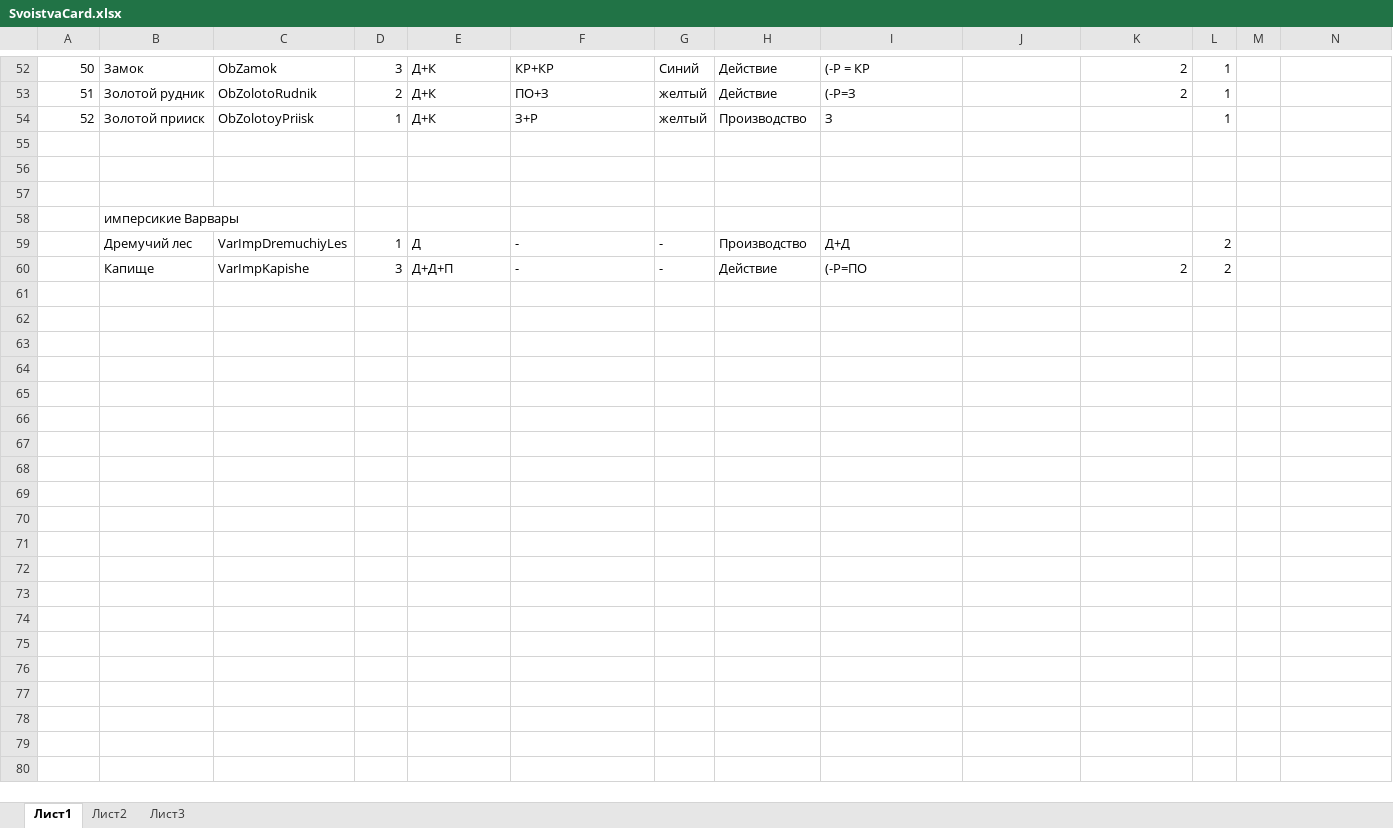
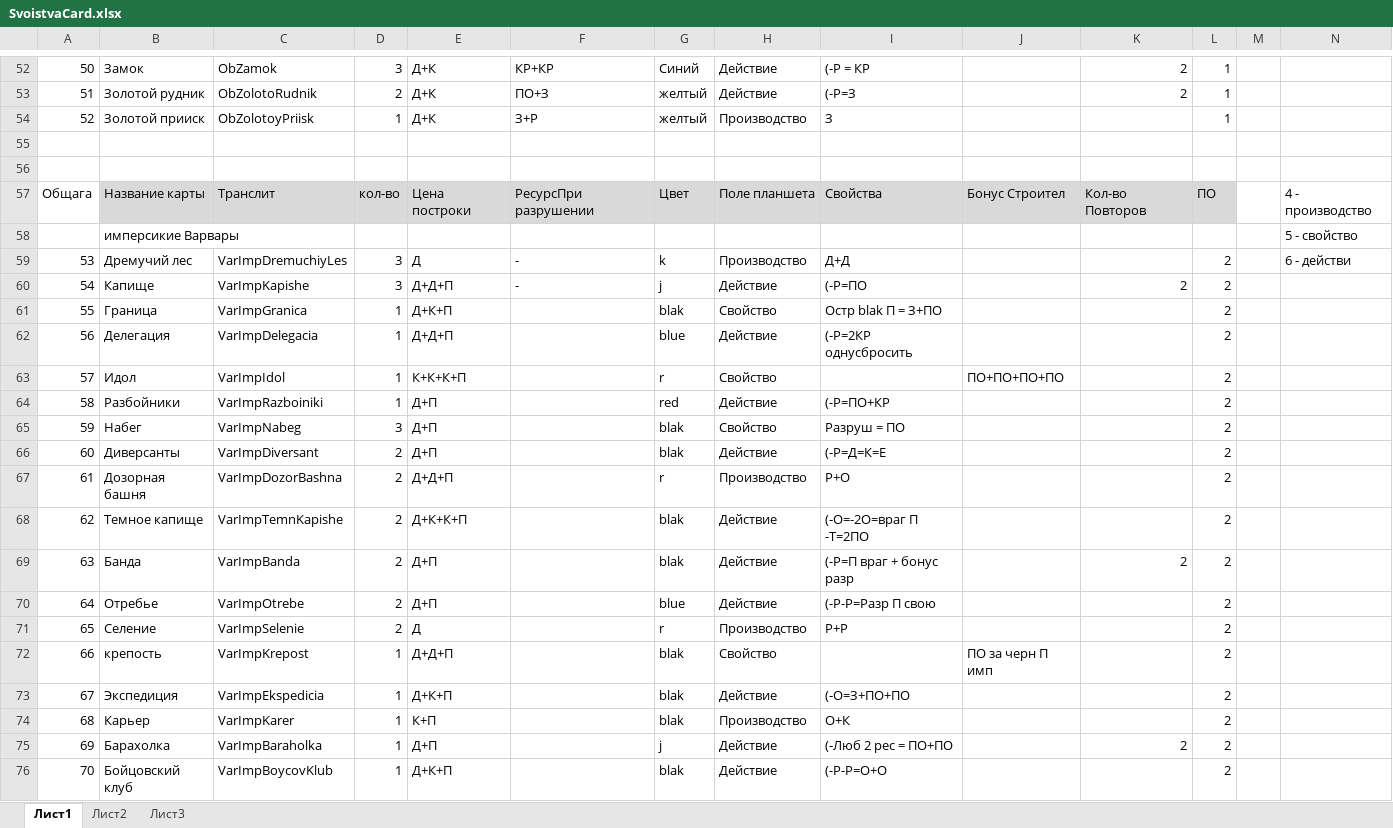
Before and after one commit to xepoman/Pocelenci, an Excel workbook: Poselenci/SvoistvaCard.xlsx, sheet Лист1, drawn as a sheet; only a part is shown, gaps mark what is left out; values as stored, in another font and other column widths than the file's, no borders; the diff covers the shown part only; the diff names each change by its address in the sheet, - before the commit and + after, or states it on an @@ line.

```diff
--- a/Poselenci/SvoistvaCard.xlsx (sheet Лист1)
+++ b/Poselenci/SvoistvaCard.xlsx (sheet Лист1)
-row 57: (empty)
+row 57: Общага | Название карты | Транслит | кол-во | Цена построки | РесурсПри разрушении | Цвет | Поле планшета | Свойства | Бонус Строител | Кол-во Повторов | ПО |  | 4 - производство
-B57:L57 fill: none
+B57:L57 fill: #D9D9D9
-N58: (empty)
+N58: 5 - свойство
@@ column A renumbered between rows 59 and 60 @@
-D59: 1
+D59: 3
-G59: -
+G59: k
-N59: (empty)
+N59: 6 - действи
-G60: -
+G60: j
+row 61: 55 | Граница | VarImpGranica | 1 | Д+К+П |  | blak | Свойство | Остр blak П = З+ПО |  |  | 2
+row 62: 56 | Делегация | VarImpDelegacia | 1 | Д+Д+П |  | blue | Действие | (-Р=2КР однусбросить |  |  | 2
+row 63: 57 | Идол | VarImpIdol | 1 | К+К+К+П |  | r | Свойство |  | ПО+ПО+ПО+ПО |  | 2
+row 64: 58 | Разбойники | VarImpRazboiniki | 1 | Д+П |  | red | Действие | (-Р=ПО+КР |  |  | 2
+row 65: 59 | Набег | VarImpNabeg | 3 | Д+П |  | blak | Свойство | Разруш = ПО |  |  | 2
+row 66: 60 | Диверсанты | VarImpDiversant | 2 | Д+П |  | blak | Действие | (-Р=Д=К=Е |  |  | 2
+row 67: 61 | Дозорная башня | VarImpDozorBashna | 2 | Д+Д+П |  | r | Производство | Р+О |  |  | 2
+row 68: 62 | Темное капище | VarImpTemnKapishe | 2 | Д+К+К+П |  | blak | Действие | (-О=-2О=враг П -Т=2ПО |  |  | 2
+row 69: 63 | Банда | VarImpBanda | 2 | Д+П |  | blak | Действие | (-Р=П враг + бонус разр |  | 2 | 2
+row 70: 64 | Отребье | VarImpOtrebe | 2 | Д+П |  | blue | Действие | (-Р-Р=Разр П свою |  |  | 2
+row 71: 65 | Селение | VarImpSelenie | 2 | Д |  | r | Производство | Р+Р |  |  | 2
+row 72: 66 | крепость | VarImpKrepost | 1 | Д+Д+П |  | blak | Свойство |  | ПО за черн П имп |  | 2
+row 73: 67 | Экспедиция | VarImpEkspedicia | 1 | Д+К+П |  | blak | Действие | (-О=З+ПО+ПО |  |  | 2
+row 74: 68 | Карьер | VarImpKarer | 1 | К+П |  | blak | Производство | О+К |  |  | 2
+row 75: 69 | Барахолка | VarImpBaraholka | 1 | Д+П |  | j | Действие | (-Люб 2 рес = ПО+ПО |  | 2 | 2
+row 76: 70 | Бойцовский клуб | VarImpBoycovKlub | 1 | Д+К+П |  | blak | Действие | (-Р-Р=О+О |  |  | 2
```
Also changed, not shown: 8 edited cells and cell formats elsewhere in this sheet, 24 other files.
